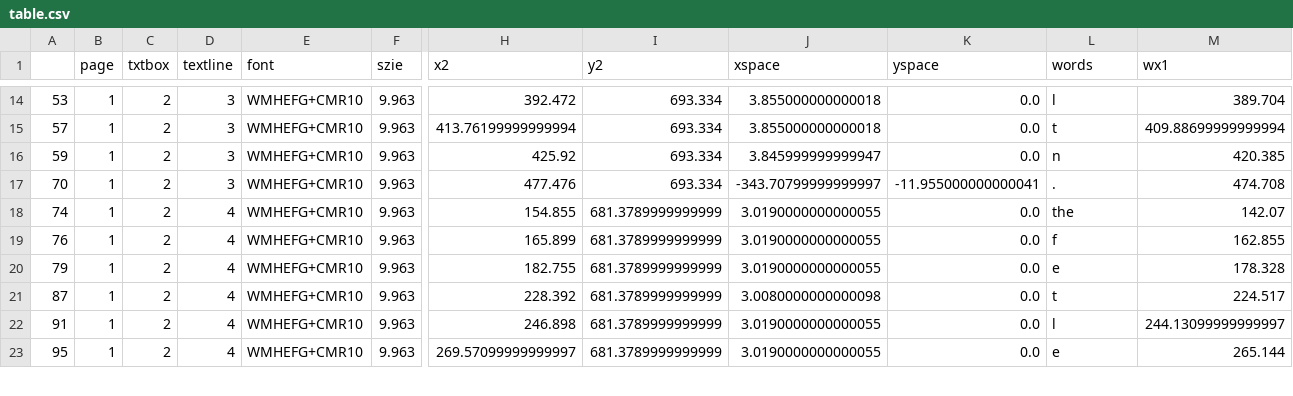
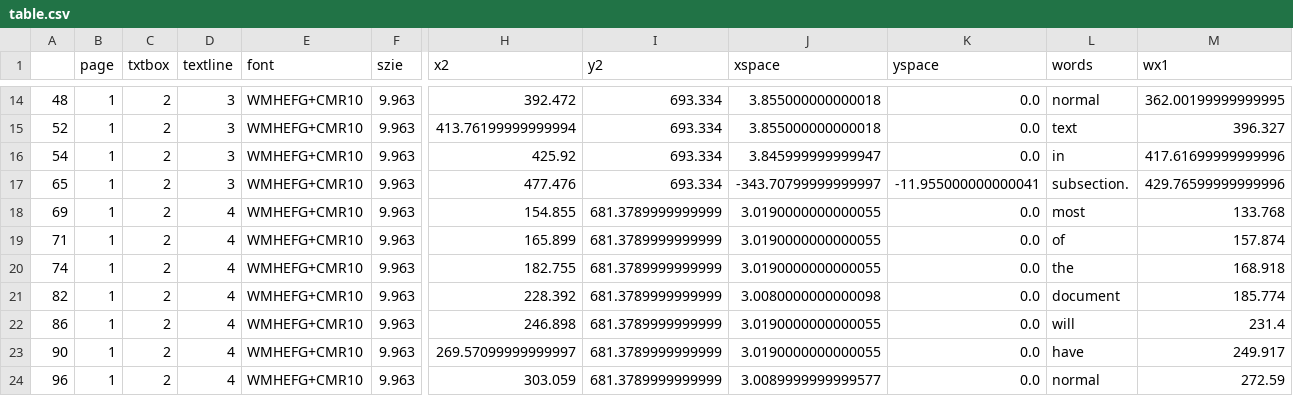
Before and after one commit to qazirashid/Journal, a CSV file: pdf/csv/table.csv, drawn as a sheet; only a part is shown, gaps mark what is left out; rows hold the shown columns only; the diff covers the shown part only; the diff names each change by its address in the sheet, - before the commit and + after, or states it on an @@ line.

Commit message:
Reindexed the data frame after sort, This seemed to have caused the bug

```diff
--- a/pdf/csv/table.csv
+++ b/pdf/csv/table.csv
-A14: 53
+A14: 48
-L14 (words): l
+L14 (words): normal
-M14 (wx1): 389.704
+M14 (wx1): 362.00199999999995
-A15: 57
+A15: 52
-L15 (words): t
+L15 (words): text
-M15 (wx1): 409.88699999999994
+M15 (wx1): 396.327
-A16: 59
+A16: 54
-L16 (words): n
+L16 (words): in
-M16 (wx1): 420.385
+M16 (wx1): 417.61699999999996
-A17: 70
+A17: 65
-L17 (words): .
+L17 (words): subsection.
-M17 (wx1): 474.708
+M17 (wx1): 429.76599999999996
-A18: 74
+A18: 69
-L18 (words): the
+L18 (words): most
-M18 (wx1): 142.07
+M18 (wx1): 133.768
-A19: 76
+A19: 71
-L19 (words): f
+L19 (words): of
-M19 (wx1): 162.855
+M19 (wx1): 157.874
-A20: 79
+A20: 74
-L20 (words): e
+L20 (words): the
-M20 (wx1): 178.328
+M20 (wx1): 168.918
-A21: 87
+A21: 82
-L21 (words): t
+L21 (words): document
-M21 (wx1): 224.517
+M21 (wx1): 185.774
-A22: 91
+A22: 86
-L22 (words): l
+L22 (words): will
-M22 (wx1): 244.13099999999997
+M22 (wx1): 231.4
-A23: 95
+A23: 90
-L23 (words): e
+L23 (words): have
-M23 (wx1): 265.144
+M23 (wx1): 249.917
+row 24: 96 | 1 | 2 | 4 | WMHEFG+CMR10 | 9.963 | 303.059 | 681.3789999999999 | 3.0089999999999577 | 0.0 | normal | 272.59
```
Also changed, not shown: 1 added row, 2 removed rows and 109 edited cells elsewhere in this file, pdf/csv/table.csv.s.csv, pdf/csv/table.csv.w.csv.
